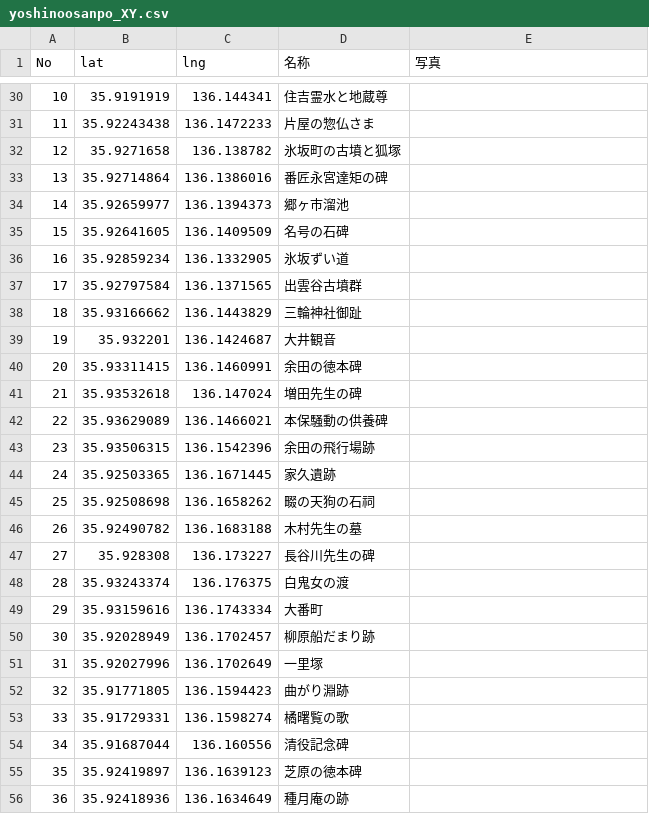
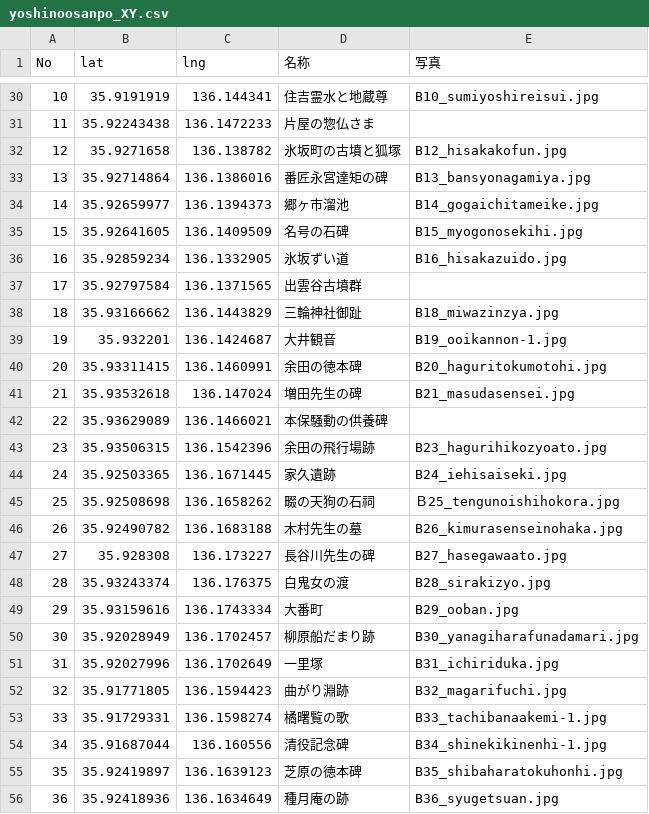
Before and after one commit to nknhb966/ozowara-shoukasen, a CSV file: yoshinoosanpo_XY.csv, drawn as a sheet; only a part is shown, gaps mark what is left out; the diff covers the shown part only.

```diff
--- a/yoshinoosanpo_XY.csv
+++ b/yoshinoosanpo_XY.csv
@@ -30,27 +30,27 @@
-10,35.9191919,136.144341,住吉霊水と地蔵尊,
+10,35.9191919,136.144341,住吉霊水と地蔵尊,B10_sumiyoshireisui.jpg
 11,35.92243438,136.1472233,片屋の惣仏さま,
-12,35.9271658,136.138782,氷坂町の古墳と狐塚,
-13,35.92714864,136.1386016,番匠永宮達矩の碑,
-14,35.92659977,136.1394373,郷ヶ市溜池,
-15,35.92641605,136.1409509,名号の石碑,
-16,35.92859234,136.1332905,氷坂ずい道,
+12,35.9271658,136.138782,氷坂町の古墳と狐塚,B12_hisakakofun.jpg
+13,35.92714864,136.1386016,番匠永宮達矩の碑,B13_bansyonagamiya.jpg
+14,35.92659977,136.1394373,郷ヶ市溜池,B14_gogaichitameike.jpg
+15,35.92641605,136.1409509,名号の石碑,B15_myogonosekihi.jpg
+16,35.92859234,136.1332905,氷坂ずい道,B16_hisakazuido.jpg
 17,35.92797584,136.1371565,出雲谷古墳群,
-18,35.93166662,136.1443829,三輪神社御趾,
-19,35.932201,136.1424687,大井観音,
-20,35.93311415,136.1460991,余田の徳本碑,
-21,35.93532618,136.147024,増田先生の碑,
+18,35.93166662,136.1443829,三輪神社御趾,B18_miwazinzya.jpg
+19,35.932201,136.1424687,大井観音,B19_ooikannon-1.jpg
+20,35.93311415,136.1460991,余田の徳本碑,B20_haguritokumotohi.jpg
+21,35.93532618,136.147024,増田先生の碑,B21_masudasensei.jpg
 22,35.93629089,136.1466021,本保騒動の供養碑,
-23,35.93506315,136.1542396,余田の飛行場跡,
-24,35.92503365,136.1671445,家久遺跡,
-25,35.92508698,136.1658262,畷の天狗の石祠,
-26,35.92490782,136.1683188,木村先生の墓,
-27,35.928308,136.173227,長谷川先生の碑,
-28,35.93243374,136.176375,白鬼女の渡,
-29,35.93159616,136.1743334,大番町,
-30,35.92028949,136.1702457,柳原船だまり跡,
-31,35.92027996,136.1702649,一里塚,
-32,35.91771805,136.1594423,曲がり淵跡,
-33,35.91729331,136.1598274,橘曙覧の歌,
-34,35.91687044,136.160556,清役記念碑,
-35,35.92419897,136.1639123,芝原の徳本碑,
-36,35.92418936,136.1634649,種月庵の跡,
+23,35.93506315,136.1542396,余田の飛行場跡,B23_hagurihikozyoato.jpg
+24,35.92503365,136.1671445,家久遺跡,B24_iehisaiseki.jpg
+25,35.92508698,136.1658262,畷の天狗の石祠,Ｂ25_tengunoishihokora.jpg
+26,35.92490782,136.1683188,木村先生の墓,B26_kimurasenseinohaka.jpg
+27,35.928308,136.173227,長谷川先生の碑,B27_hasegawaato.jpg
+28,35.93243374,136.176375,白鬼女の渡,B28_sirakizyo.jpg
+29,35.93159616,136.1743334,大番町,B29_ooban.jpg
+30,35.92028949,136.1702457,柳原船だまり跡,B30_yanagiharafunadamari.jpg
+31,35.92027996,136.1702649,一里塚,B31_ichiriduka.jpg
+32,35.91771805,136.1594423,曲がり淵跡,B32_magarifuchi.jpg
+33,35.91729331,136.1598274,橘曙覧の歌,B33_tachibanaakemi-1.jpg
+34,35.91687044,136.160556,清役記念碑,B34_shinekikinenhi-1.jpg
+35,35.92419897,136.1639123,芝原の徳本碑,B35_shibaharatokuhonhi.jpg
+36,35.92418936,136.1634649,種月庵の跡,B36_syugetsuan.jpg
```
Also changed, not shown: 26 edited cells elsewhere in this file.
